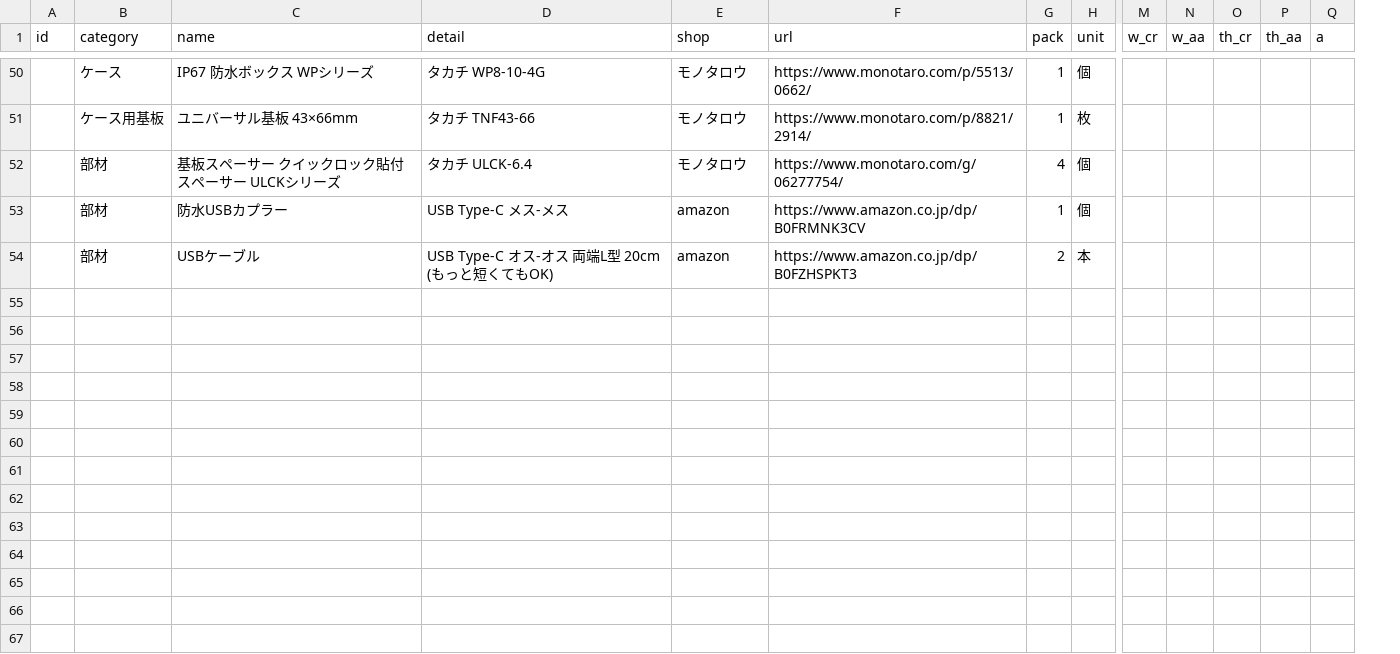
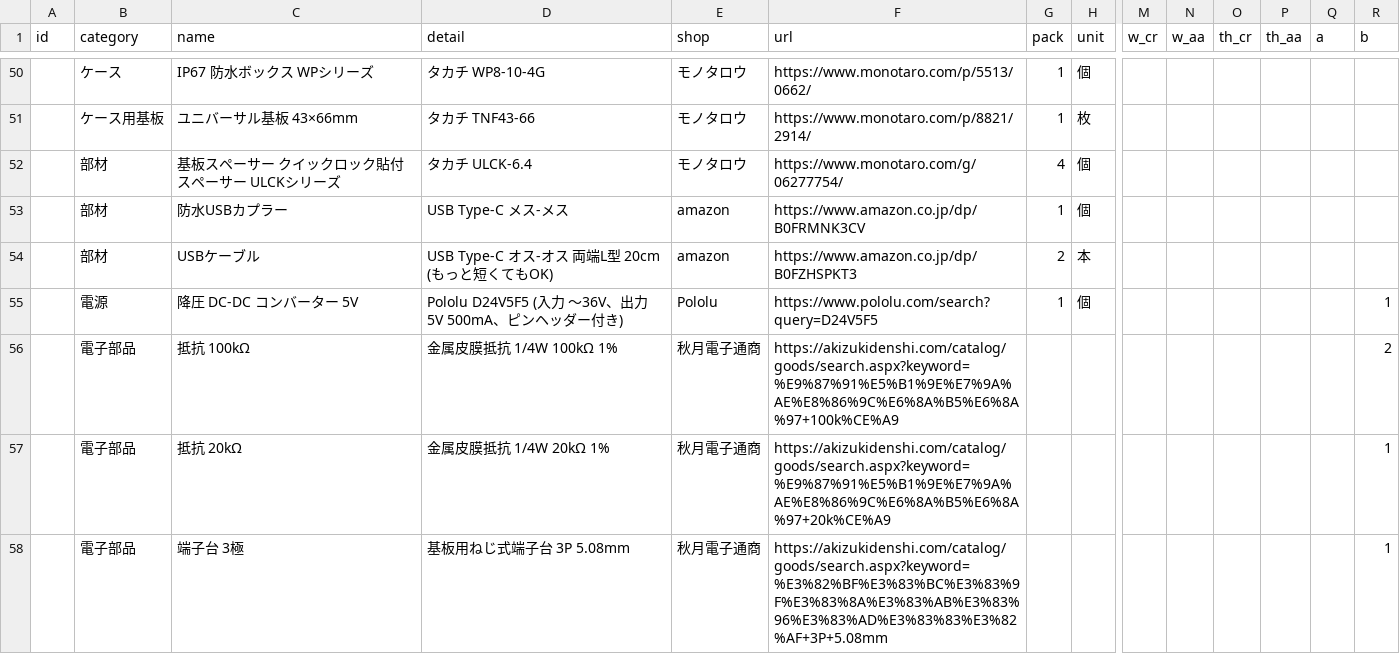
Before and after one commit to Hive-Plus-X/hiveplusx, a CSV file: hardware/parts/parts.csv, drawn as a sheet; only a part is shown, gaps mark what is left out; rows hold the shown columns only; the diff covers the shown part only; the diff names each change by its address in the sheet, - before the commit and + after, or states it on an @@ line.

```diff
--- a/hardware/parts/parts.csv
+++ b/hardware/parts/parts.csv
+column R (b), empty
+row 55:  | 電源 | 降圧 DC-DC コンバーター 5V | Pololu D24V5F5 (入力 〜36V、出力 5V 500mA、ピンヘッダー付き) | Pololu | https://www.pololu.com/search?query=D24V5F5 | 1 | 個 |  |  |  |  |  | 1
+row 56:  | 電子部品 | 抵抗 100kΩ | 金属皮膜抵抗 1/4W 100kΩ 1% | 秋月電子通商 | https://akizukidenshi.com/catalog/goods/search.aspx?keyword=%E9%87%91%E5%B1%9E%E7%9A%AE%E8%86%9C%E6%8A%B5%E6%8A%97+100k%CE%A9 |  |  |  |  |  |  |  | 2
+row 57:  | 電子部品 | 抵抗 20kΩ | 金属皮膜抵抗 1/4W 20kΩ 1% | 秋月電子通商 | https://akizukidenshi.com/catalog/goods/search.aspx?keyword=%E9%87%91%E5%B1%9E%E7%9A%AE%E8%86%9C%E6%8A%B5%E6%8A%97+20k%CE%A9 |  |  |  |  |  |  |  | 1
+row 58:  | 電子部品 | 端子台 3極 | 基板用ねじ式端子台 3P 5.08mm | 秋月電子通商 | https://akizukidenshi.com/catalog/goods/search.aspx?keyword=%E3%82%BF%E3%83%BC%E3%83%9F%E3%83%8A%E3%83%AB%E3%83%96%E3%83%AD%E3%83%83%E3%82%AF+3P+5.08mm |  |  |  |  |  |  |  | 1
```
Also changed, not shown: 4 added rows elsewhere in this file, 4 other files.
